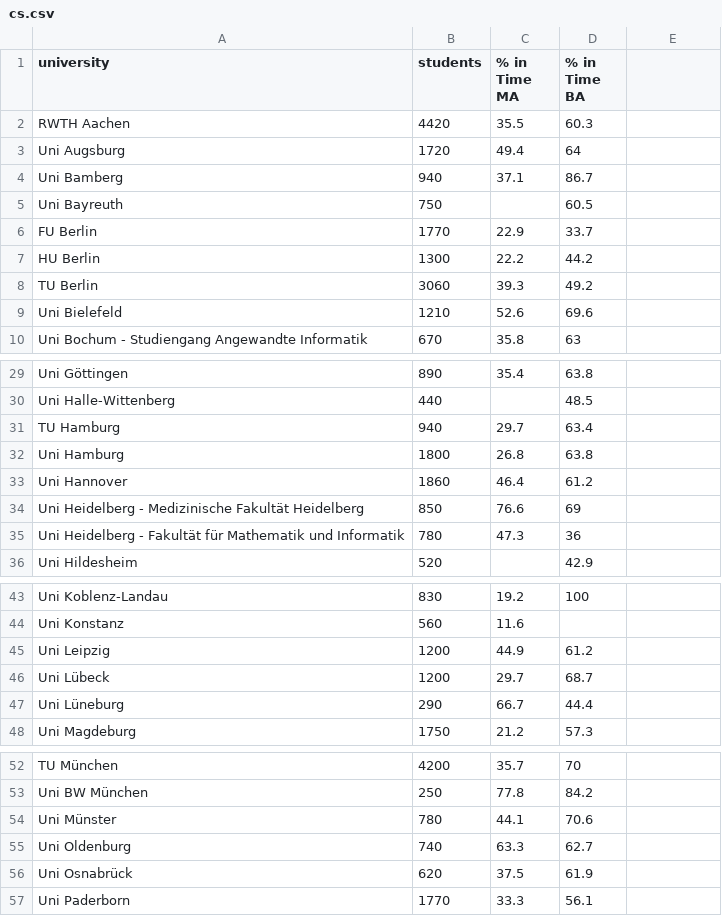
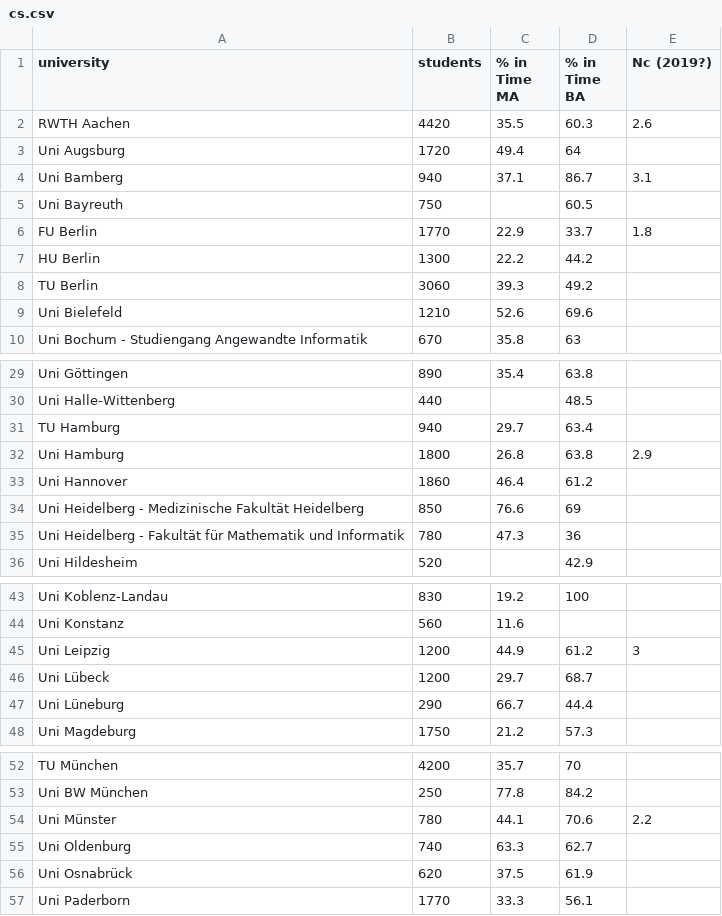
Before and after one commit to sonofhypnos/blog, a CSV file: _notebooks/cs.csv, drawn as a sheet; only a part is shown, gaps mark what is left out; the diff names each change by its address in the sheet, - before the commit and + after, or states it on an @@ line.

```diff
--- a/_notebooks/cs.csv
+++ b/_notebooks/cs.csv
-E1: (empty)
+E1: Nc (2019?)
-E2 (Nc (2019?)): (empty)
+E2 (Nc (2019?)): 2.6
-E4 (Nc (2019?)): (empty)
+E4 (Nc (2019?)): 3.1
-E6 (Nc (2019?)): (empty)
+E6 (Nc (2019?)): 1.8
-E32 (Nc (2019?)): (empty)
+E32 (Nc (2019?)): 2.9
-E45 (Nc (2019?)): (empty)
+E45 (Nc (2019?)): 3
-E54 (Nc (2019?)): (empty)
+E54 (Nc (2019?)): 2.2
```
Also changed, not shown: 11 other files.
